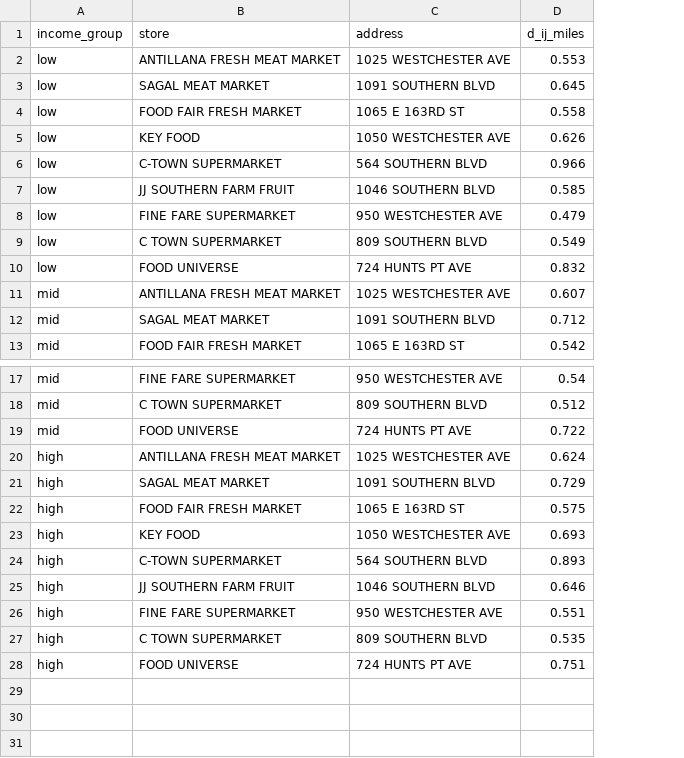
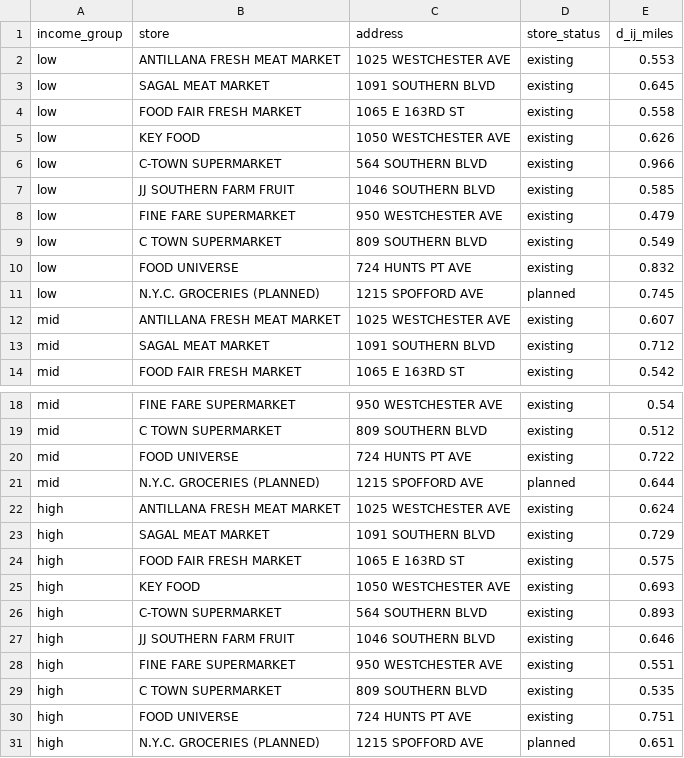
Before and after one commit to DLPsamuel/grocery-subsidy-model, a CSV file: data/distance/d_ij_cd2.csv, drawn as a sheet; only a part is shown, gaps mark what is left out; the diff names each change by its address in the sheet, - before the commit and + after, or states it on an @@ line.

```diff
--- a/data/distance/d_ij_cd2.csv
+++ b/data/distance/d_ij_cd2.csv
+column D (store_status), rows 2-10: all existing; rows 12-14: all existing; rows 18-20: all existing; rows 22-30: all existing
+row 11: low | N.Y.C. GROCERIES (PLANNED) | 1215 SPOFFORD AVE | planned | 0.745
+row 21: mid | N.Y.C. GROCERIES (PLANNED) | 1215 SPOFFORD AVE | planned | 0.644
+row 31: high | N.Y.C. GROCERIES (PLANNED) | 1215 SPOFFORD AVE | planned | 0.651
```
Also changed, not shown: data/distance/d_tract_store_miles.csv, 6 other files.
